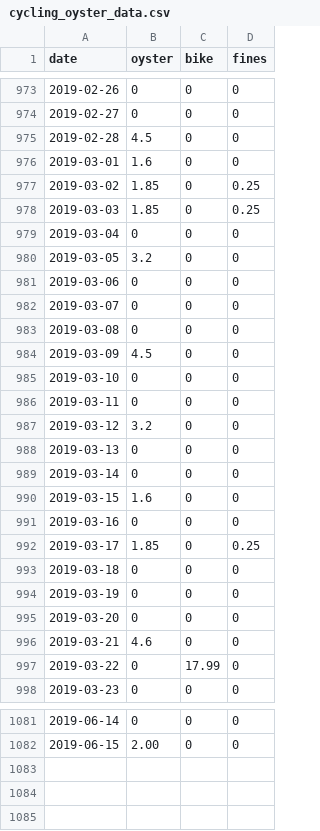
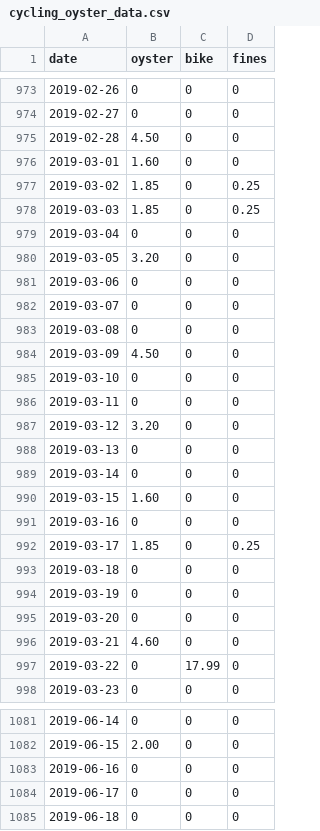
Before and after one commit to evanodell/cycling-v-oyster, a CSV file: cycling_oyster_data.csv, drawn as a sheet; only a part is shown, gaps mark what is left out.

```diff
--- a/cycling_oyster_data.csv
+++ b/cycling_oyster_data.csv
@@ -974,4 +974,4 @@ date,oyster,bike,fines
 2019-02-27,0,0,0
-2019-02-28,4.5,0,0
-2019-03-01,1.6,0,0
+2019-02-28,4.50,0,0
+2019-03-01,1.60,0,0
 2019-03-02,1.85,0,0.25
@@ -979,3 +979,3 @@ date,oyster,bike,fines
 2019-03-04,0,0,0
-2019-03-05,3.2,0,0
+2019-03-05,3.20,0,0
 2019-03-06,0,0,0
@@ -983,9 +983,9 @@ date,oyster,bike,fines
 2019-03-08,0,0,0
-2019-03-09,4.5,0,0
+2019-03-09,4.50,0,0
 2019-03-10,0,0,0
 2019-03-11,0,0,0
-2019-03-12,3.2,0,0
+2019-03-12,3.20,0,0
 2019-03-13,0,0,0
 2019-03-14,0,0,0
-2019-03-15,1.6,0,0
+2019-03-15,1.60,0,0
 2019-03-16,0,0,0
@@ -995,3 +995,3 @@ date,oyster,bike,fines
 2019-03-20,0,0,0
-2019-03-21,4.6,0,0
+2019-03-21,4.60,0,0
 2019-03-22,0,17.99,0
@@ -1082 +1082,4 @@ date,oyster,bike,fines
 2019-06-15,2.00,0,0
+2019-06-16,0,0,0
+2019-06-17,0,0,0
+2019-06-18,0,0,0
```
Also changed, not shown: 2 other files.
